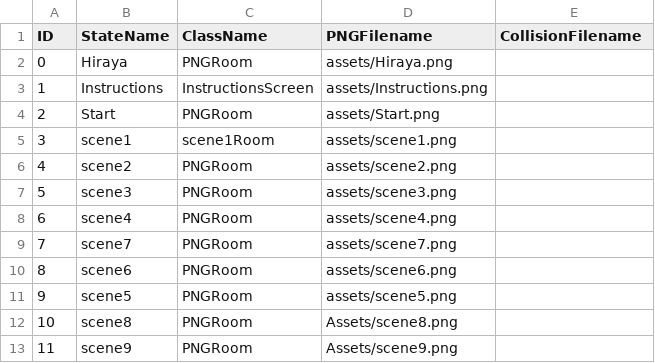
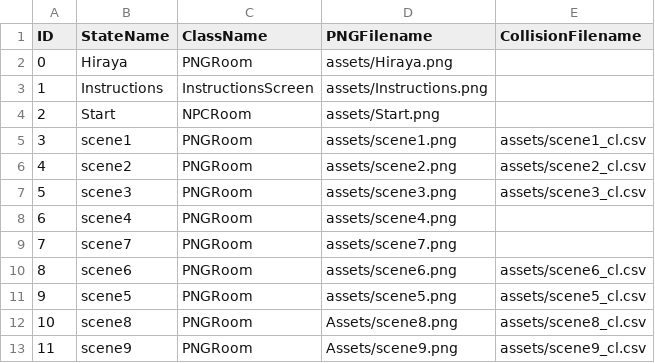
Before and after one commit to kssigney/Project2, a CSV file: data/adventureStates.csv, drawn as a sheet.

```diff
--- a/data/adventureStates.csv
+++ b/data/adventureStates.csv
@@ -3,11 +3,11 @@ ID,StateName,ClassName,PNGFilename,CollisionFilename
 1,Instructions,InstructionsScreen,assets/Instructions.png,
-2,Start,PNGRoom,assets/Start.png,
-3,scene1,scene1Room,assets/scene1.png,
-4,scene2,PNGRoom,assets/scene2.png,
-5,scene3,PNGRoom,assets/scene3.png,
+2,Start,NPCRoom,assets/Start.png,
+3,scene1,PNGRoom,assets/scene1.png,assets/scene1_cl.csv
+4,scene2,PNGRoom,assets/scene2.png,assets/scene2_cl.csv
+5,scene3,PNGRoom,assets/scene3.png,assets/scene3_cl.csv
 6,scene4,PNGRoom,assets/scene4.png,
 7,scene7,PNGRoom,assets/scene7.png,
-8,scene6,PNGRoom,assets/scene6.png,
-9,scene5,PNGRoom,assets/scene5.png,
-10,scene8,PNGRoom,Assets/scene8.png,
-11,scene9,PNGRoom,Assets/scene9.png,
+8,scene6,PNGRoom,assets/scene6.png,assets/scene6_cl.csv
+9,scene5,PNGRoom,assets/scene5.png,assets/scene5_cl.csv
+10,scene8,PNGRoom,Assets/scene8.png,assets/scene8_cl.csv
+11,scene9,PNGRoom,Assets/scene9.png,assets/scene9_cl.csv
```
Also changed, not shown: 29 other files.
